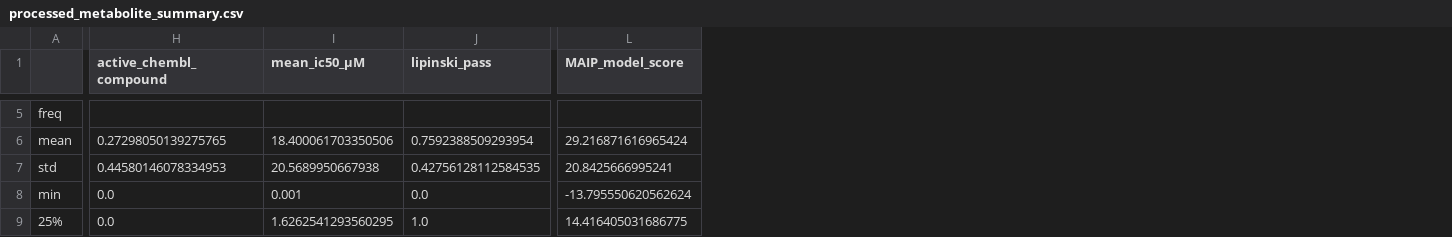
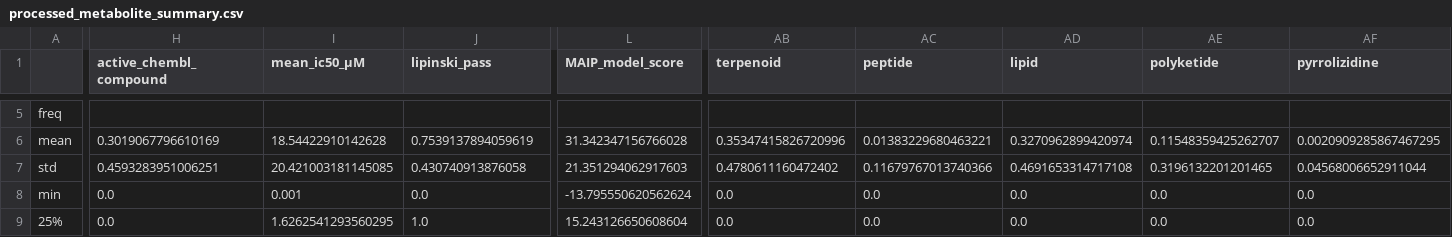
Before and after one commit to alrichardbollans/PhytoChemicalDiversity, a CSV file: library_info_and_data_import/outputs/processed_metabolite_summary.csv, drawn as a sheet; only a part is shown, gaps mark what is left out; the diff covers the shown part only; the diff names each change by its address in the sheet, - before the commit and + after, or states it on an @@ line.

```diff
--- a/library_info_and_data_import/outputs/processed_metabolite_summary.csv
+++ b/library_info_and_data_import/outputs/processed_metabolite_summary.csv
+column AB (terpenoid), rows 6-9: 0.35347415826720996 | 0.4780611160472402 | 0.0 | 0.0
+column AC (peptide), rows 6-9: 0.01383229680463221 | 0.11679767013740366 | 0.0 | 0.0
+column AD (lipid), rows 6-9: 0.3270962899420974 | 0.4691653314717108 | 0.0 | 0.0
+column AE (polyketide), rows 6-9: 0.11548359425262707 | 0.3196132201201465 | 0.0 | 0.0
+column AF (pyrrolizidine), rows 6-9: 0.0020909285867467295 | 0.04568006652911044 | 0.0 | 0.0
-H6 (active_chembl_compound): 0.27298050139275765
+H6 (active_chembl_compound): 0.3019067796610169
-I6 (mean_ic50_μM): 18.400061703350506
+I6 (mean_ic50_μM): 18.54422910142628
-J6 (lipinski_pass): 0.7592388509293954
+J6 (lipinski_pass): 0.7539137894059619
-L6 (MAIP_model_score): 29.216871616965424
+L6 (MAIP_model_score): 31.342347156766028
-H7 (active_chembl_compound): 0.44580146078334953
+H7 (active_chembl_compound): 0.4593283951006251
-I7 (mean_ic50_μM): 20.5689950667938
+I7 (mean_ic50_μM): 20.421003181145085
-J7 (lipinski_pass): 0.42756128112584535
+J7 (lipinski_pass): 0.430740913876058
-L7 (MAIP_model_score): 20.8425666995241
+L7 (MAIP_model_score): 21.351294062917603
-L9 (MAIP_model_score): 14.416405031686775
+L9 (MAIP_model_score): 15.243126650608604
```
Also changed, not shown: 1 added row, 1 removed row and 45 edited cells elsewhere in this file, 1 other file.
